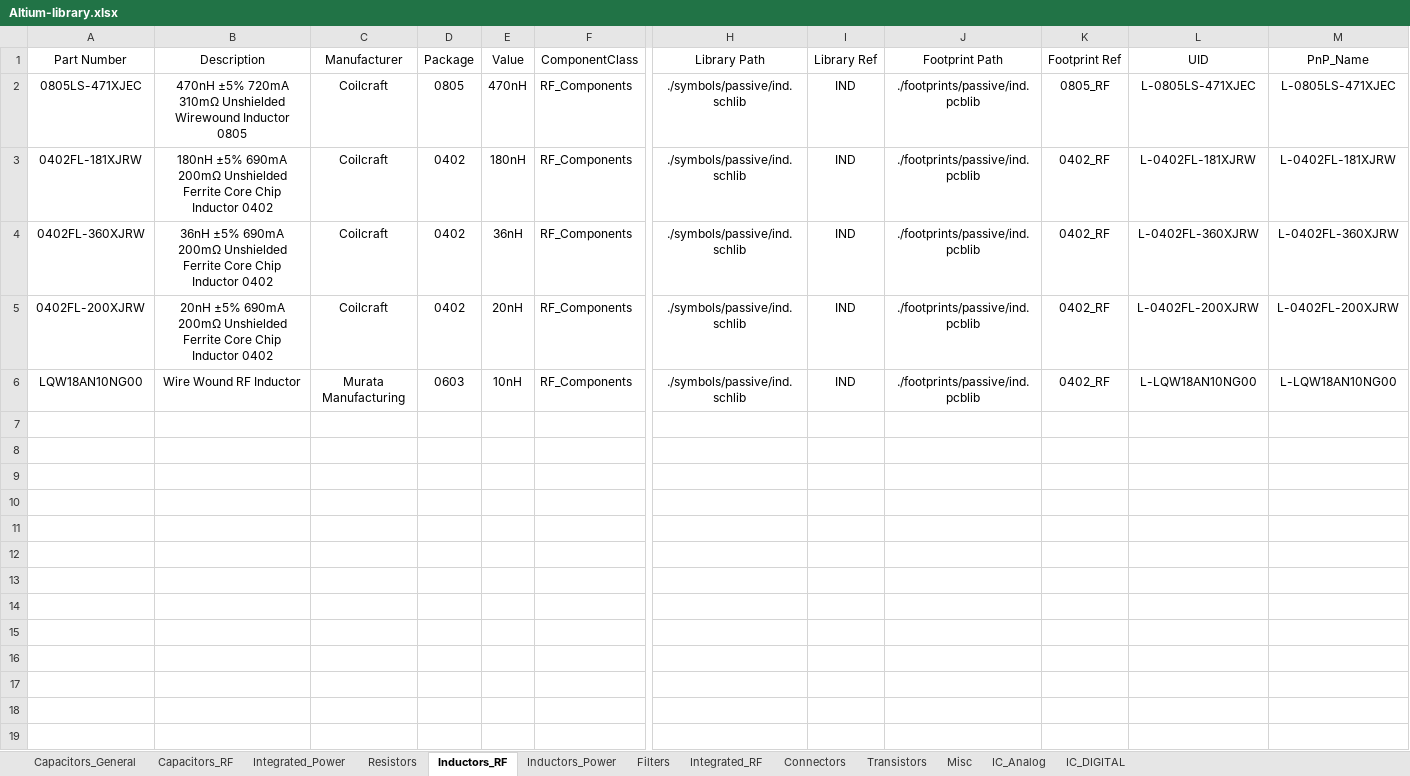
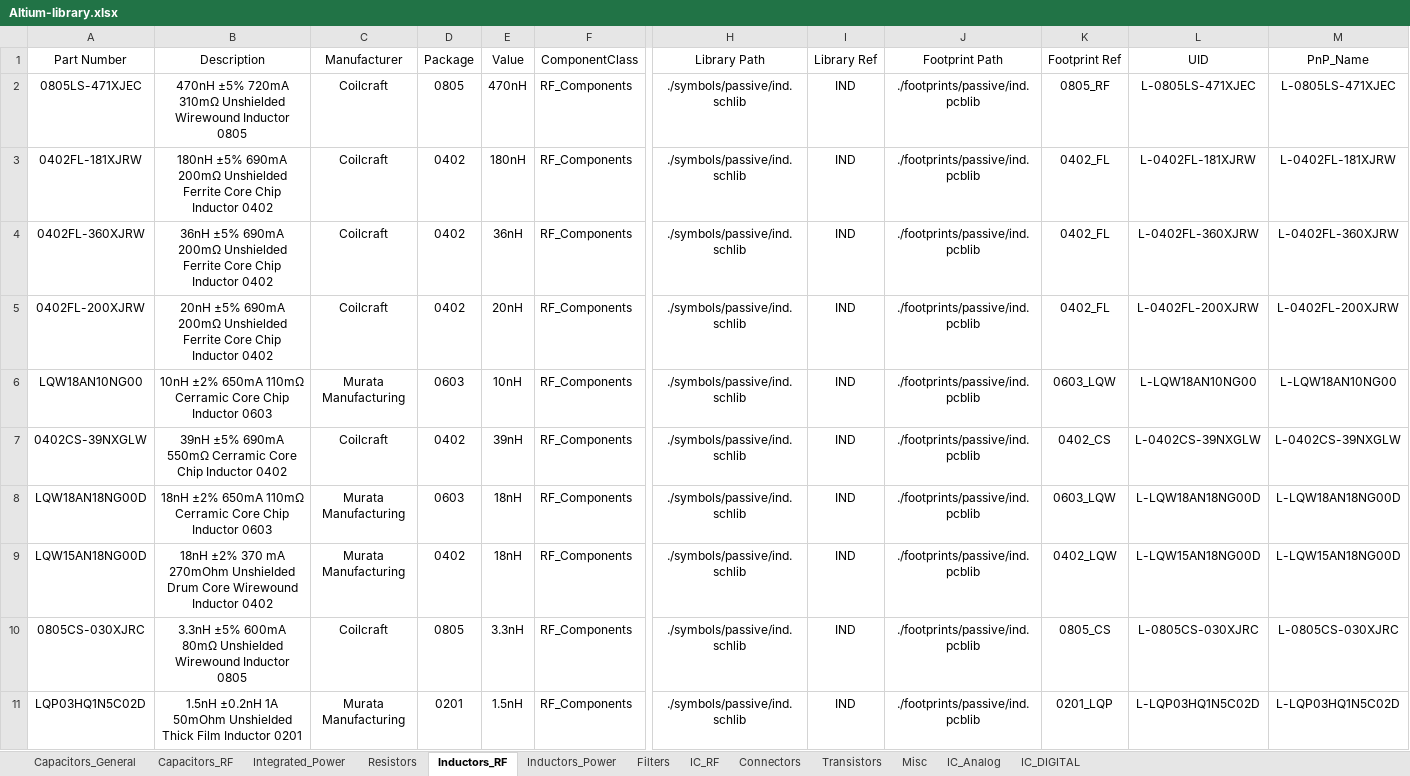
Before and after one commit to ShaddyGhost/Altium-Library, an Excel workbook: Altium-library.xlsx, sheet Inductors_RF, drawn as a sheet; only a part is shown, gaps mark what is left out; values as stored, in another font and other column widths than the file's, no borders; rows hold the shown columns only; the diff names each change by its address in the sheet, - before the commit and + after, or states it on an @@ line.

```diff
--- a/Altium-library.xlsx (sheet Inductors_RF)
+++ b/Altium-library.xlsx (sheet Inductors_RF)
-sheet tab: Integrated_RF
+sheet tab: IC_RF
-K3:K5 (Footprint Ref): 0402_RF
+K3:K5 (Footprint Ref): 0402_FL
-B6 (Description): Wire Wound RF Inductor
+B6 (Description): 10nH ±2% 650mA 110mΩ Cerramic Core Chip Inductor 0603
-K6 (Footprint Ref): 0402_RF
+K6 (Footprint Ref): 0603_LQW
+row 7: 0402CS-39NXGLW | 39nH ±5% 690mA 550mΩ Cerramic Core Chip Inductor 0402 | Coilcraft | 0402 | 39nH | RF_Components | ./symbols/passive/ind.schlib | IND | ./footprints/passive/ind.pcblib | 0402_CS | L-0402CS-39NXGLW | L-0402CS-39NXGLW
+row 8: LQW18AN18NG00D | 18nH ±2% 650mA 110mΩ Cerramic Core Chip Inductor 0603 | Murata Manufacturing | 0603 | 18nH | RF_Components | ./symbols/passive/ind.schlib | IND | ./footprints/passive/ind.pcblib | 0603_LQW | L-LQW18AN18NG00D | L-LQW18AN18NG00D
+row 9: LQW15AN18NG00D | 18nH ±2% 370 mA 270mOhm Unshielded Drum Core Wirewound Inductor 0402 | Murata Manufacturing | 0402 | 18nH | RF_Components | ./symbols/passive/ind.schlib | IND | ./footprints/passive/ind.pcblib | 0402_LQW | L-LQW15AN18NG00D | L-LQW15AN18NG00D
+row 10: 0805CS-030XJRC | 3.3nH ±5% 600mA 80mΩ Unshielded Wirewound Inductor 0805 | Coilcraft | 0805 | 3.3nH | RF_Components | ./symbols/passive/ind.schlib | IND | ./footprints/passive/ind.pcblib | 0805_CS | L-0805CS-030XJRC | L-0805CS-030XJRC
+row 11: LQP03HQ1N5C02D | 1.5nH ±0.2nH 1A 50mOhm Unshielded Thick Film Inductor 0201 | Murata Manufacturing | 0201 | 1.5nH | RF_Components | ./symbols/passive/ind.schlib | IND | ./footprints/passive/ind.pcblib | 0201_LQP | L-LQP03HQ1N5C02D | L-LQP03HQ1N5C02D
```
Also changed, not shown: sheet IC_RF, sheet Resistors, sheet Capacitors_RF, sheet Inductors_Power, sheet Integrated_Power, formulas that keep their value, 11 other files.
